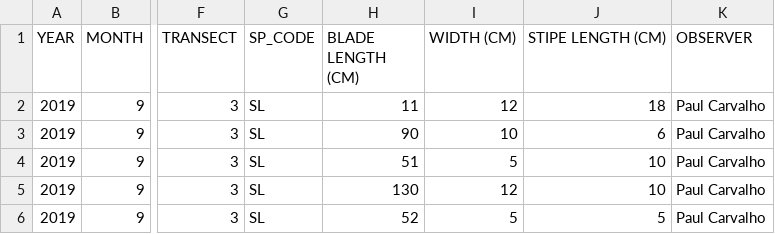
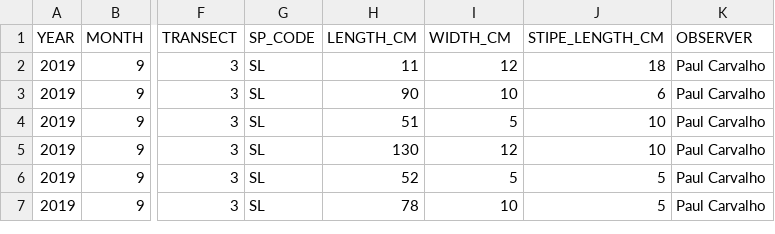
Before and after one commit to daniellembecker/RI_Kelp_TimeSeries, a CSV file: data/kelp_timeseries_data/kelp.csv, drawn as a sheet; only a part is shown, gaps mark what is left out; the shorter side is filled out with more unchanged rows; the diff names each change by its address in the sheet, - before the commit and + after, or states it on an @@ line.

```diff
--- a/data/kelp_timeseries_data/kelp.csv
+++ b/data/kelp_timeseries_data/kelp.csv
-H1: BLADE LENGTH (CM)
+H1: LENGTH_CM
-I1: WIDTH (CM)
+I1: WIDTH_CM
-J1: STIPE LENGTH (CM)
+J1: STIPE_LENGTH_CM
```
Also changed, not shown: data/kelp_timeseries_data/FtWeatherill_fish_2017.csv, 6 other files.
